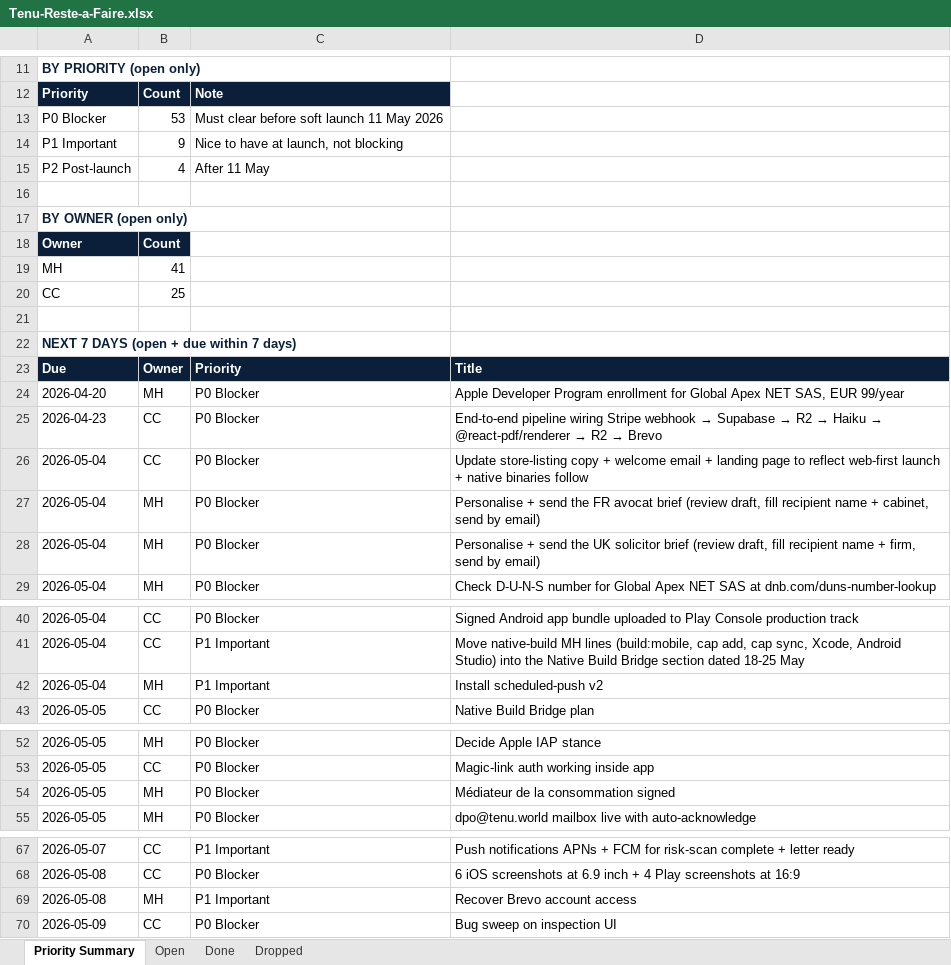
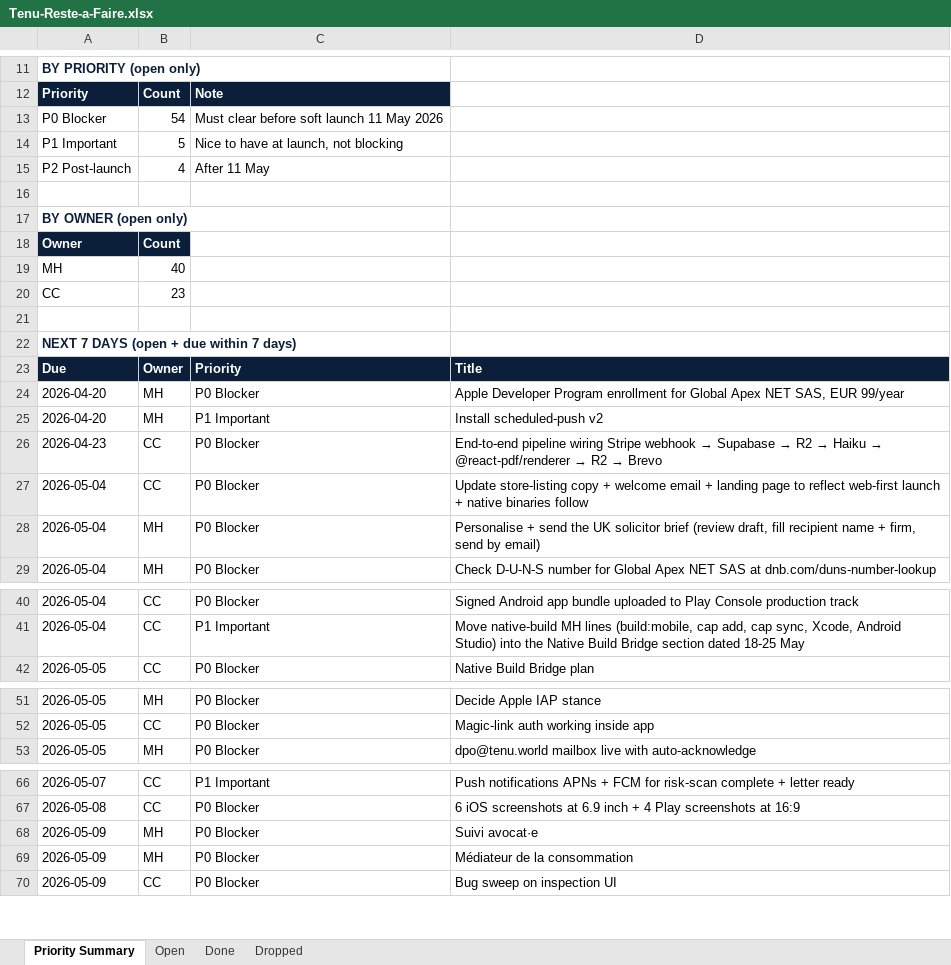
Before and after one commit to malikmubashir/tenu-world, an Excel workbook: Tenu-Reste-a-Faire.xlsx, sheet Priority Summary, drawn as a sheet; only a part is shown, gaps mark what is left out; values as stored, in another font and other column widths than the file's, no borders; removed rows and columns are numbered as before the commit, all else as after; the diff covers the shown part only; the diff names each change by its address in the sheet, - before the commit and + after, or states it on an @@ line.

Commit message:
chore(tasks): FR avocat sent, médiateur narrowed to MEDICYS|CM2C, follow-up opened

```diff
--- a/Tenu-Reste-a-Faire.xlsx (sheet Priority Summary)
+++ b/Tenu-Reste-a-Faire.xlsx (sheet Priority Summary)
-B13: 53
+B13: 54
-B14: 9
+B14: 5
-B19: 41
+B19: 40
-B20: 25
+B20: 23
+row 25: 2026-04-20 | MH | P1 Important | Install scheduled-push v2
-row 27: 2026-05-04 | MH | P0 Blocker | Personalise + send the FR avocat brief (review draft, fill recipient name + cabinet, send by email)
-row 42: 2026-05-04 | MH | P1 Important | Install scheduled-push v2
-row 54: 2026-05-05 | MH | P0 Blocker | Médiateur de la consommation signed
-row 69: 2026-05-08 | MH | P1 Important | Recover Brevo account access
+row 68: 2026-05-09 | MH | P0 Blocker | Suivi avocat·e
+row 69: 2026-05-09 | MH | P0 Blocker | Médiateur de la consommation
```
Also changed, not shown: 1 added row and 1 edited cell elsewhere in this sheet, sheet Open, sheet Done, 3 other files.
